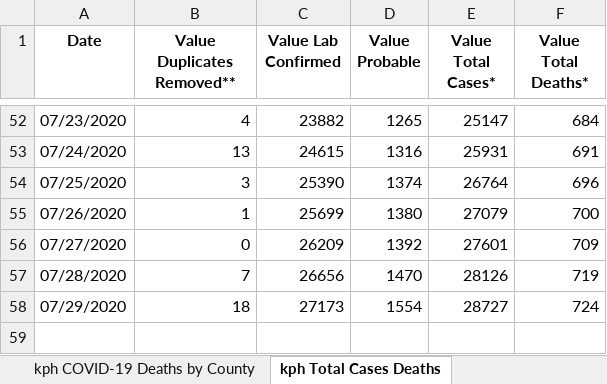
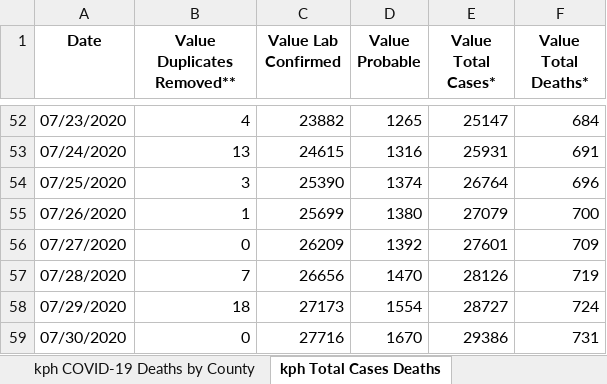
Before and after one commit to edjanalytics/covid-sot-data, an Excel workbook: full_data.xlsx, sheet kph Total Cases Deaths, drawn as a sheet; only a part is shown, gaps mark what is left out; values as stored, in another font and other column widths than the file's, no borders; the diff names each change by its address in the sheet, - before the commit and + after, or states it on an @@ line.

Commit message:
auto update at 2020-07-31 08:10:44.952027

```diff
--- a/full_data.xlsx (sheet kph Total Cases Deaths)
+++ b/full_data.xlsx (sheet kph Total Cases Deaths)
+row 59: 07/30/2020 | 0 | 27716 | 1670 | 29386 | 731
```
